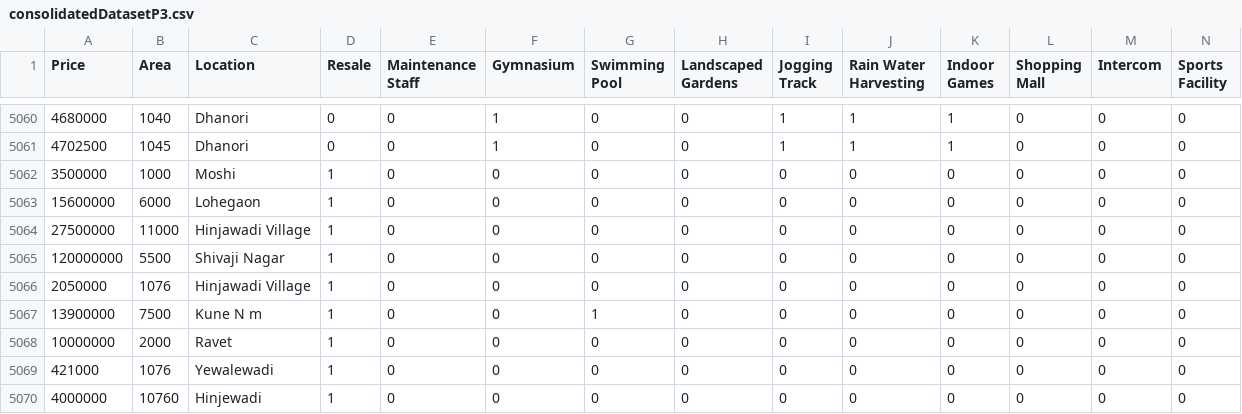
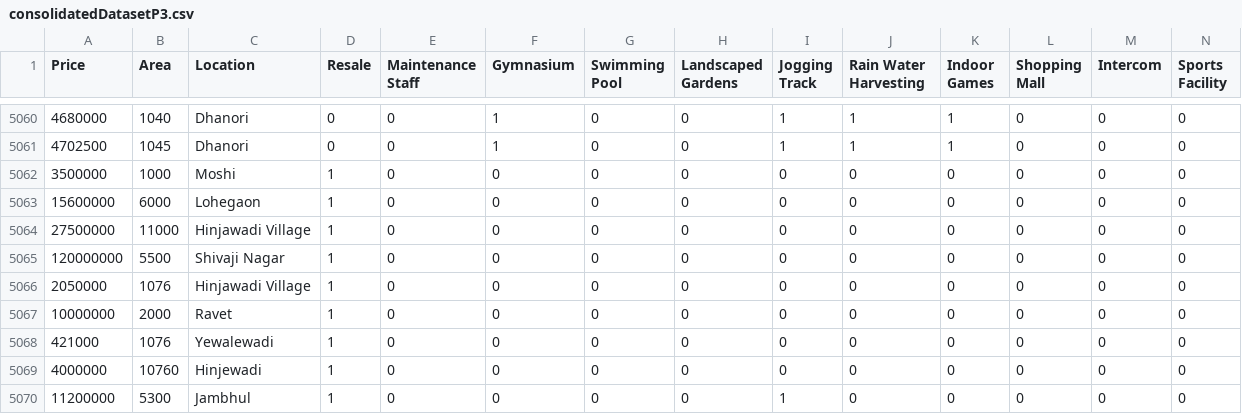
Before and after one commit to javed0024/House-Price-Prediction, a CSV file: consolidatedDatasetP3.csv, drawn as a sheet; only a part is shown, gaps mark what is left out; the shorter side is filled out with more unchanged rows; rows hold the shown columns only; the diff names each change by its address in the sheet, - before the commit and + after, or states it on an @@ line.

Commit message:
updated consolidated datasets P3

```diff
--- a/consolidatedDatasetP3.csv
+++ b/consolidatedDatasetP3.csv
-row 5067: 13900000 | 7500 | Kune N m | 1 | 0 | 0 | 1 | 0 | 0 | 0 | 0 | 0 | 0 | 0
```
